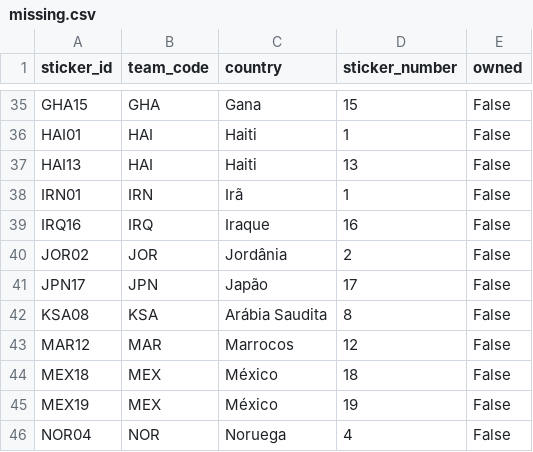
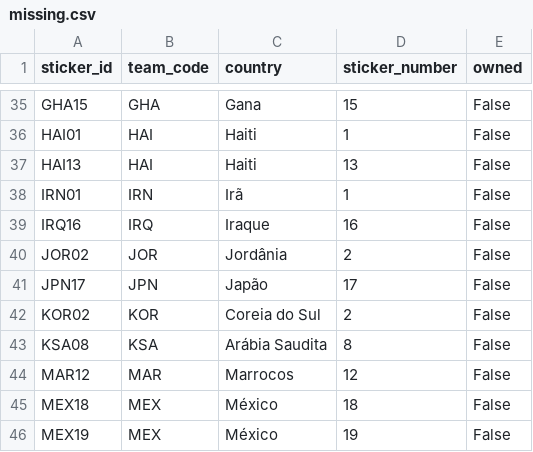
Before and after one commit to RafaSartorel/figurinhas-copa-2026, a CSV file: data/missing.csv, drawn as a sheet; only a part is shown, gaps mark what is left out; the shorter side is filled out with more unchanged rows; the diff names each change by its address in the sheet, - before the commit and + after, or states it on an @@ line.

```diff
--- a/data/missing.csv
+++ b/data/missing.csv
+row 42: KOR02 | KOR | Coreia do Sul | 2 | False
```
Also changed, not shown: data/owned.csv, 6 other files.
